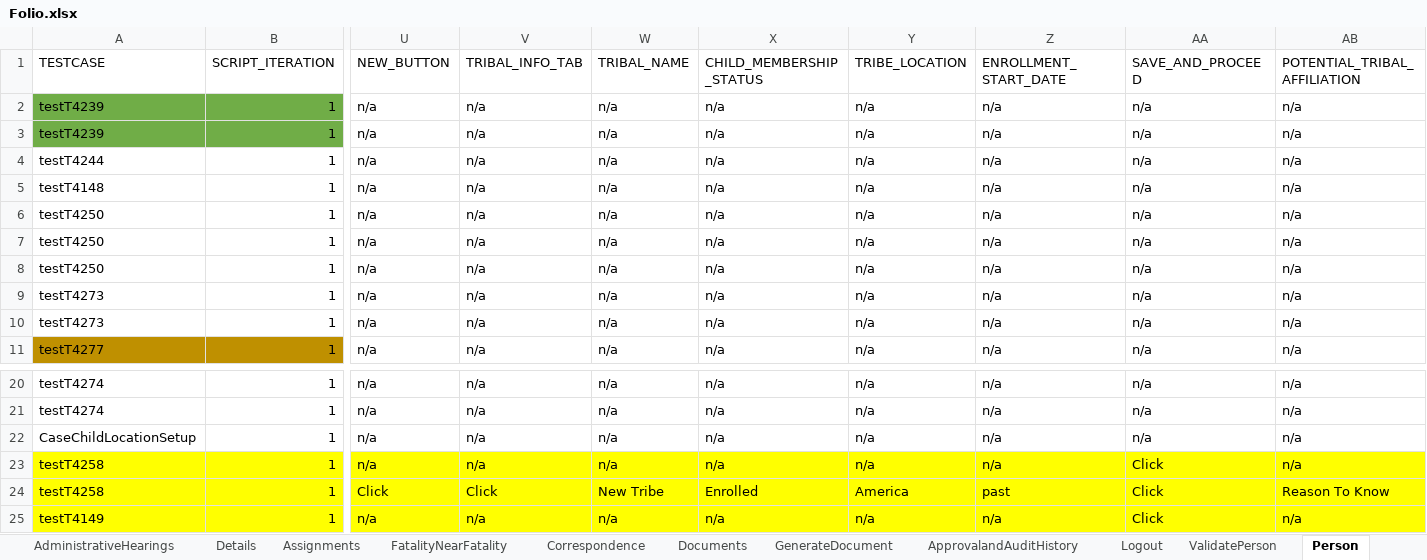
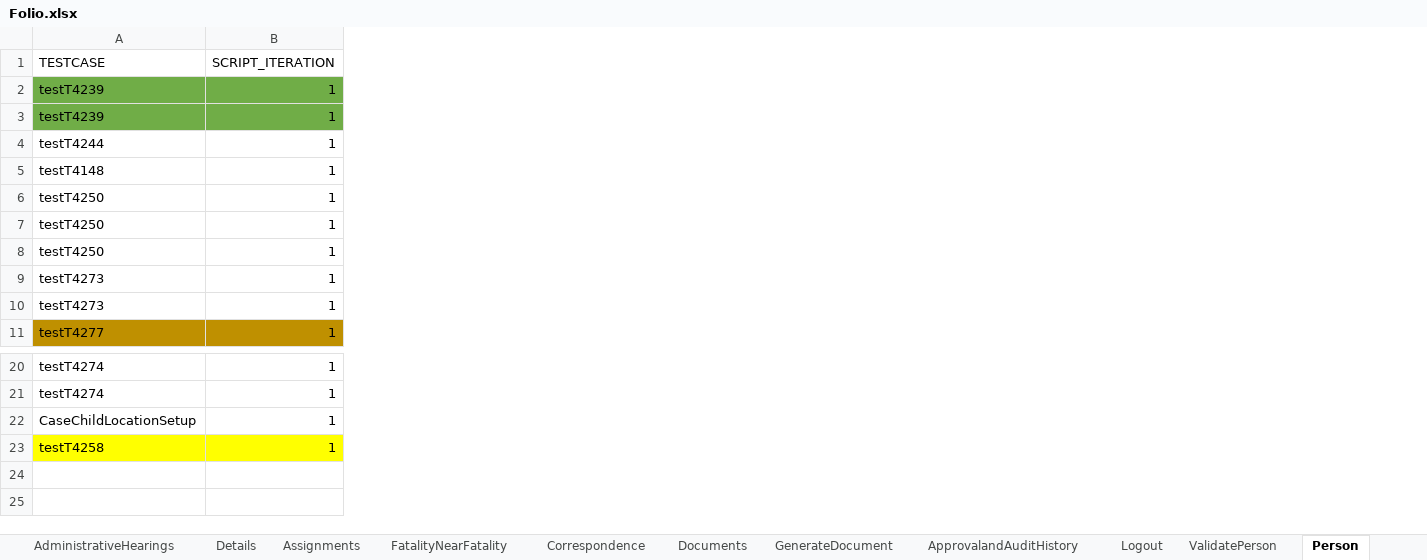
Before and after one commit to Devendra007-star/TestData, an Excel workbook: Folio.xlsx, sheet Person, drawn as a sheet; only a part is shown, gaps mark what is left out; values as stored, in another font and other column widths than the file's, no borders; rows hold the shown columns only; the diff names each change by its address in the sheet, - before the commit and + after, or states it on an @@ line.

Commit message:
Add files via upload

```diff
--- a/Folio.xlsx (sheet Person)
+++ b/Folio.xlsx (sheet Person)
-column U (NEW_BUTTON), rows 2-11: all n/a; rows 20-23: all n/a
-column V (TRIBAL_INFO_TAB), rows 2-11: all n/a; rows 20-23: all n/a
-column W (TRIBAL_NAME), rows 2-11: all n/a; rows 20-23: all n/a
-column X (CHILD_MEMBERSHIP_STATUS), rows 2-11: all n/a; rows 20-23: all n/a
-column Y (TRIBE_LOCATION), rows 2-11: all n/a; rows 20-23: all n/a
-column Z (ENROLLMENT_START_DATE), rows 2-11: all n/a; rows 20-23: all n/a
-column AA (SAVE_AND_PROCEED), rows 2-11: all n/a; rows 20-23: n/a | n/a | n/a | Click
-column AB (POTENTIAL_TRIBAL_AFFILIATION), rows 2-11: all n/a; rows 20-23: all n/a
-row 24: testT4258 | 1 | Click | Click | New Tribe | Enrolled | America | past | Click | Reason To Know
-row 25: testT4149 | 1 | n/a | n/a | n/a | n/a | n/a | n/a | Click | n/a
```
Also changed, not shown: sheet Details, sheet Documents, sheet PromoteToCase, sheet ContactLog.
